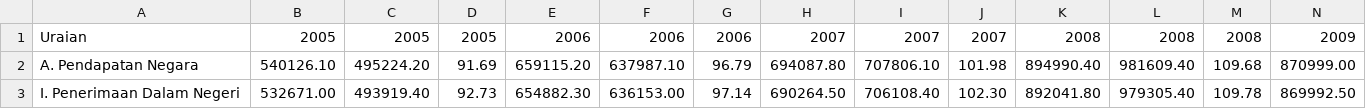
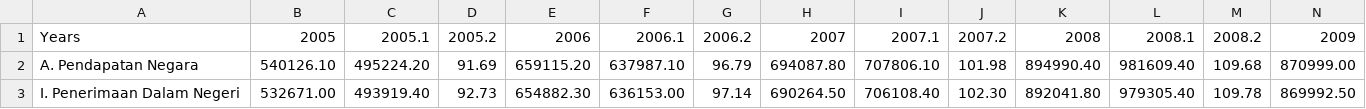
Before and after one commit to Alam-A99/DATAAKSI, a CSV file: APBN_2005-2025_Target,Realisasi,Capaian(Miliar).csv, drawn as a sheet; only a part is shown; removed rows and columns are numbered as before the commit, all else as after; rows hold the shown columns only; the diff names each change by its address in the sheet, - before the commit and + after, or states it on an @@ line.

Commit message:
Update APBN_2005-2025_Target,Realisasi,Capaian(Miliar).csv

```diff
--- a/APBN_2005-2025_Target,Realisasi,Capaian(Miliar).csv
+++ b/APBN_2005-2025_Target,Realisasi,Capaian(Miliar).csv
-row 1: Uraian | 2005 | 2005 | 2005 | 2006 | 2006 | 2006 | 2007 | 2007 | 2007 | 2008 | 2008 | 2008 | 2009
+row 1: Years | 2005 | 2005.1 | 2005.2 | 2006 | 2006.1 | 2006.2 | 2007 | 2007.1 | 2007.2 | 2008 | 2008.1 | 2008.2 | 2009
```
